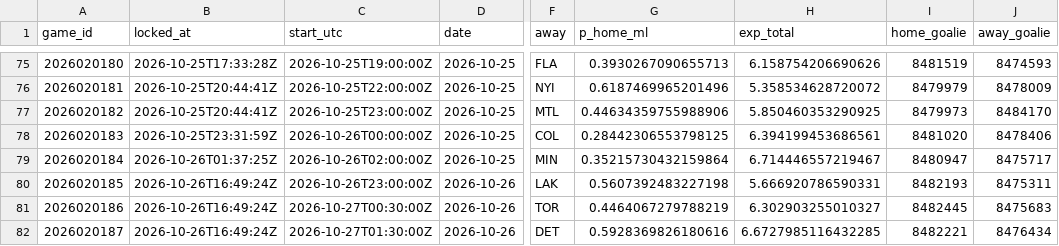
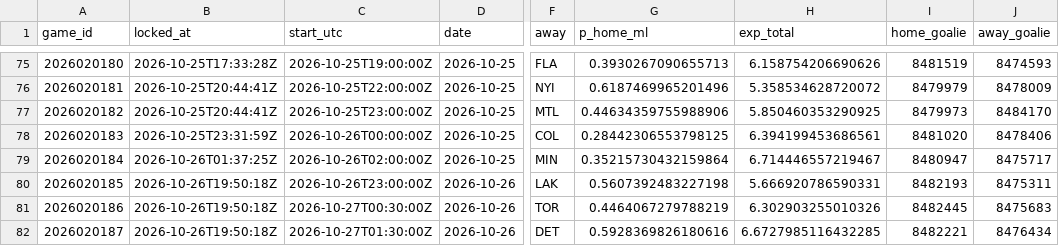
Before and after one commit to PookMula/NHL-edge-pro, a CSV file: data/predictions_log.csv, drawn as a sheet; only a part is shown, gaps mark what is left out; the diff names each change by its address in the sheet, - before the commit and + after, or states it on an @@ line.

```diff
--- a/data/predictions_log.csv
+++ b/data/predictions_log.csv
-B80:B82 (locked_at): 2026-10-26T16:49:24Z
+B80:B82 (locked_at): 2026-10-26T19:50:18Z
-H81 (exp_total): 6.302903255010327
+H81 (exp_total): 6.302903255010326
```
Also changed, not shown: 9 other files.
